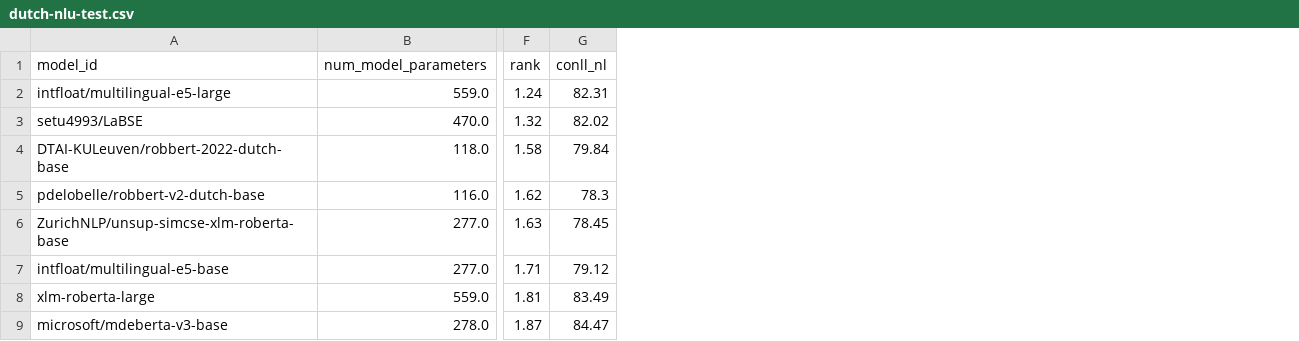
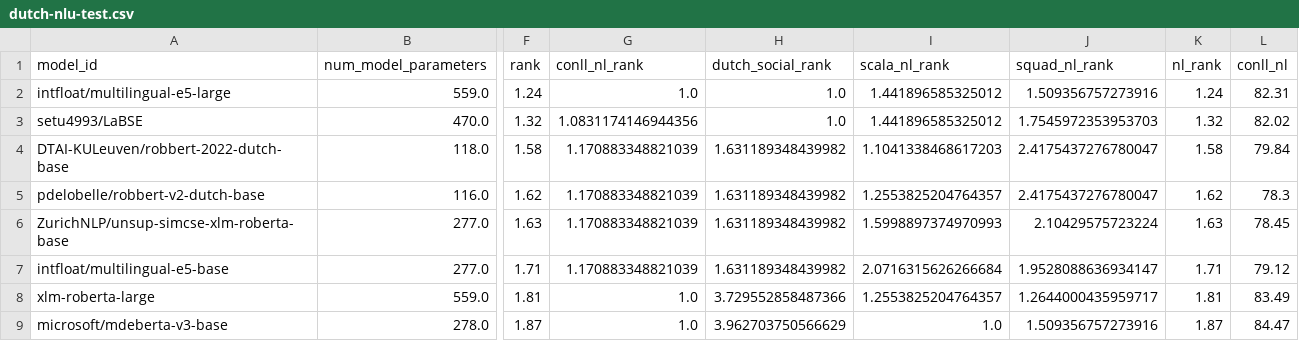
Before and after one commit to ScandEval/scandeval.github.io, a CSV file: dutch-nlu-test.csv, drawn as a sheet; only a part is shown, gaps mark what is left out; the diff names each change by its address in the sheet, - before the commit and + after, or states it on an @@ line.

Commit message:
feat: Update test leaderboards

```diff
--- a/dutch-nlu-test.csv
+++ b/dutch-nlu-test.csv
+column G (conll_nl_rank), rows 2-9: 1.0 | 1.0831174146944356 | 1.170883348821039 | 1.170883348821039 | 1.170883348821039 | 1.170883348821039 | 1.0 | 1.0
+column H (dutch_social_rank), rows 2-9: 1.0 | 1.0 | 1.631189348439982 | 1.631189348439982 | 1.631189348439982 | 1.631189348439982 | 3.729552858487366 | 3.962703750566629
+column I (scala_nl_rank), rows 2-9: 1.441896585325012 | 1.441896585325012 | 1.1041338468617203 | 1.2553825204764357 | 1.5998897374970993 | 2.0716315626266684 | 1.2553825204764357 | 1.0
+column J (squad_nl_rank), rows 2-9: 1.509356757273916 | 1.7545972353953703 | 2.4175437276780047 | 2.4175437276780047 | 2.10429575723224 | 1.9528088636934147 | 1.2644000435959717 | 1.509356757273916
+column K (nl_rank), rows 2-9: 1.24 | 1.32 | 1.58 | 1.62 | 1.63 | 1.71 | 1.81 | 1.87
```
Also changed, not shown: dutch-nlg-test.csv, english-nlg-test.csv, 17 other files.
